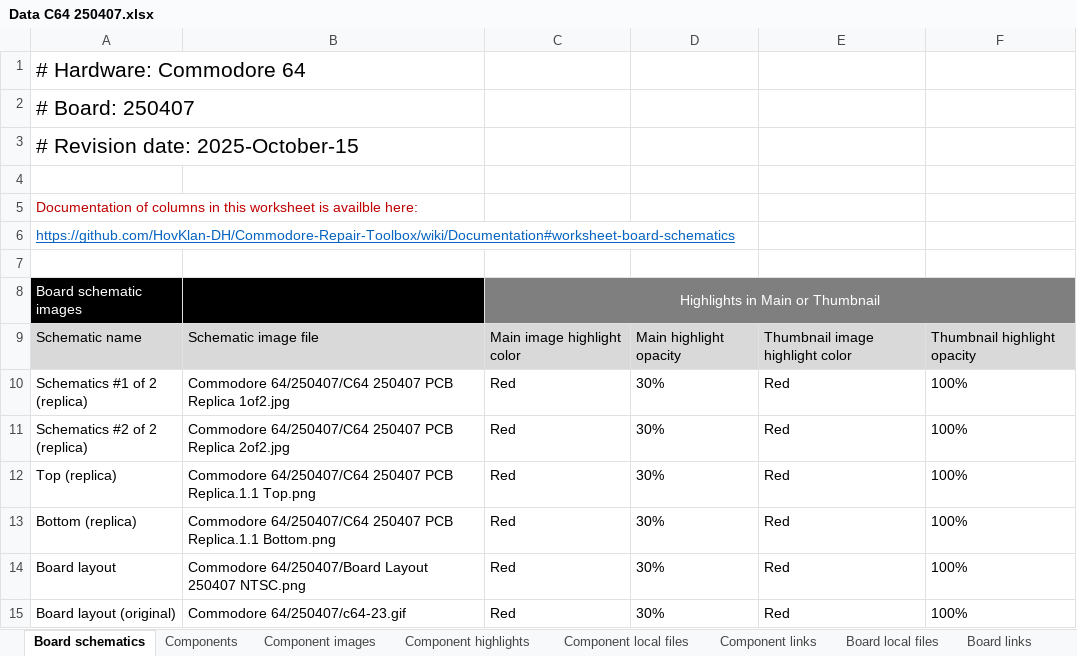
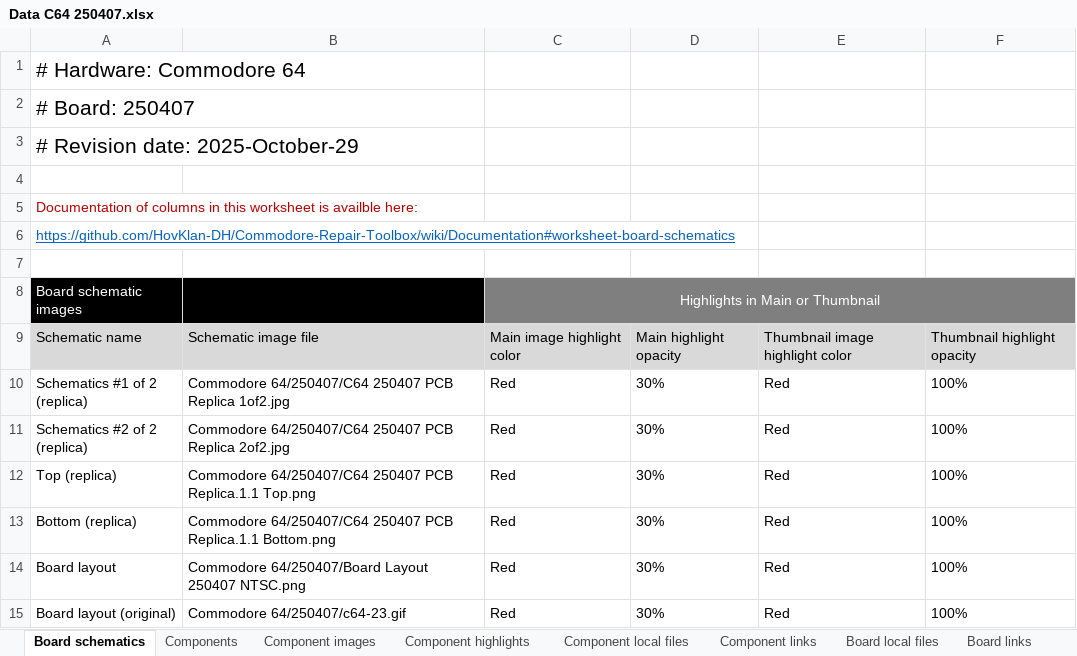
Before and after one commit to HovKlan-DH/Commodore-Repair-Toolbox, an Excel workbook: Data/Commodore 64/250407/Data C64 250407.xlsx, sheet Board schematics, drawn as a sheet; values as stored, in another font and other column widths than the file's, no borders; the diff names each change by its address in the sheet, - before the commit and + after, or states it on an @@ line.

```diff
--- a/Data/Commodore 64/250407/Data C64 250407.xlsx (sheet Board schematics)
+++ b/Data/Commodore 64/250407/Data C64 250407.xlsx (sheet Board schematics)
-A3: # Revision date: 2025-October-15
+A3: # Revision date: 2025-October-29
```
Also changed, not shown: sheet Components, Data/Commodore 64/250466/Data C64 250466.xlsx, 50 other files.
